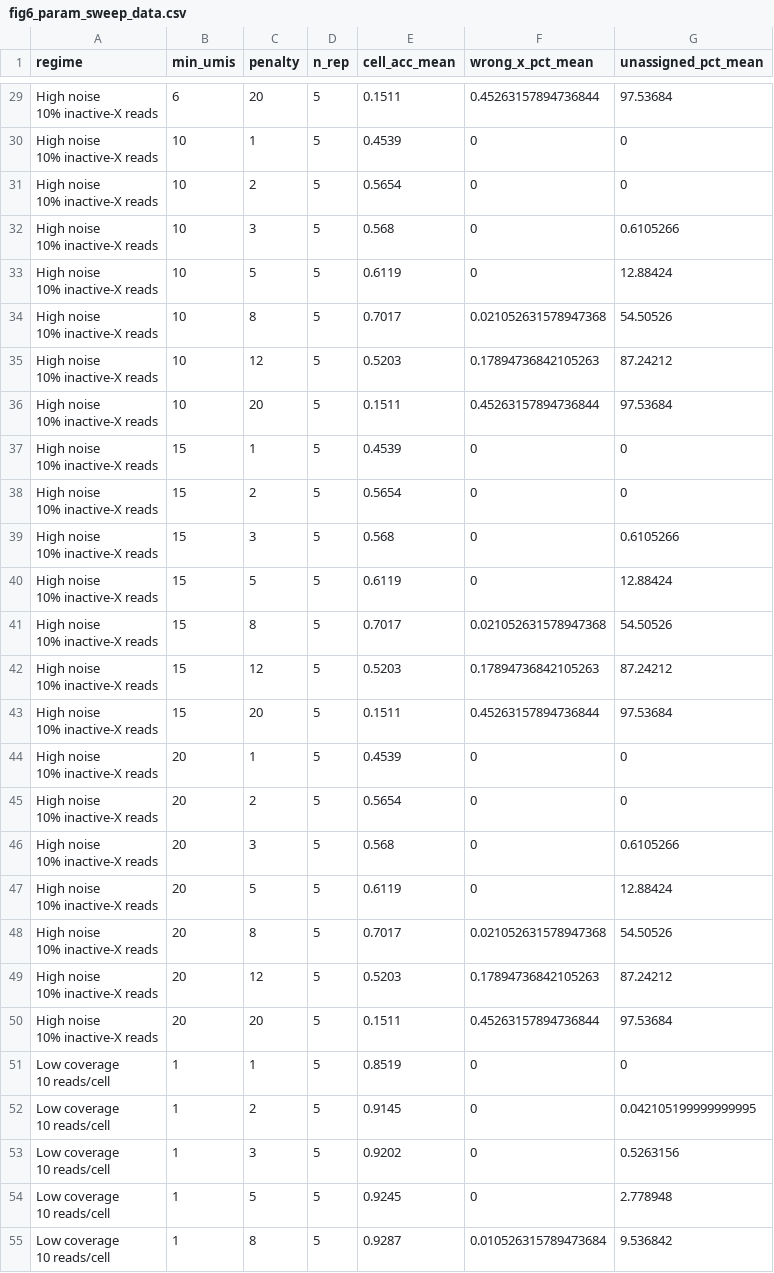
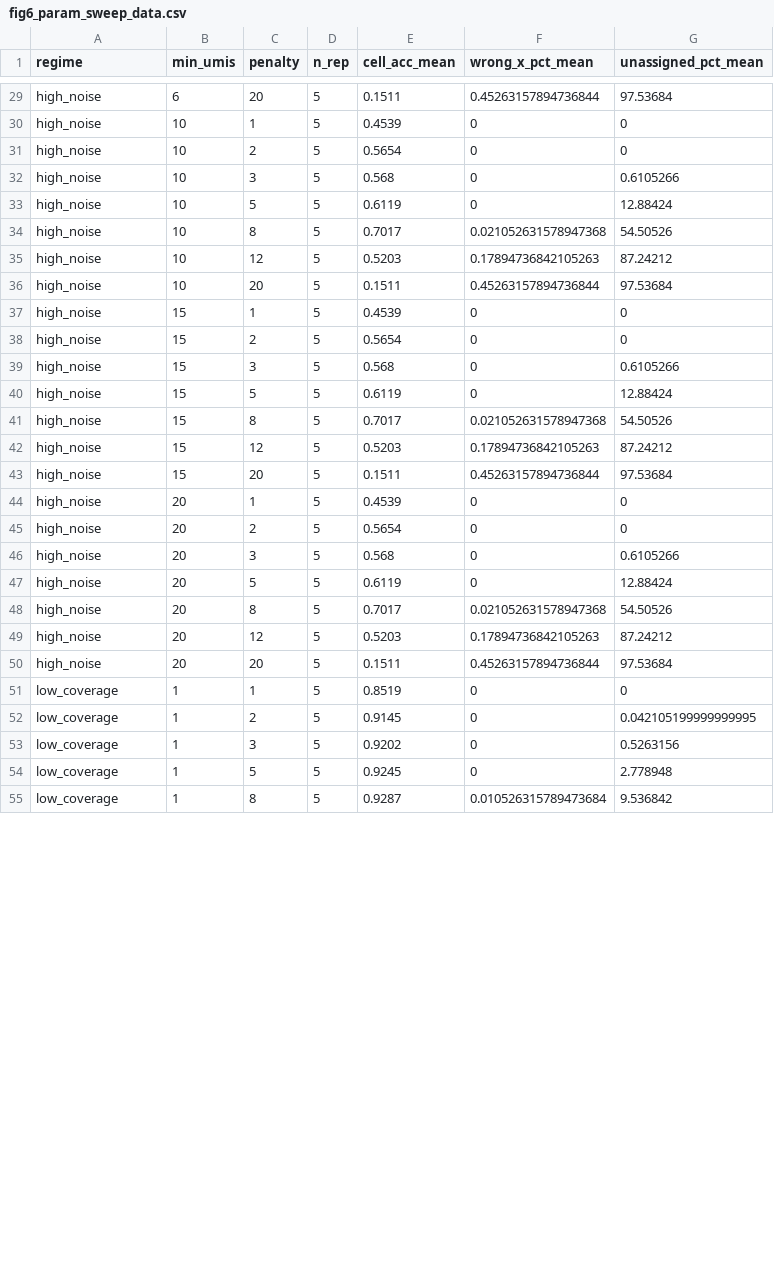
Before and after one commit to Solidarity31/XCISE_New, a CSV file: simulations/results/fig6_param_sweep_data.csv, drawn as a sheet; only a part is shown, gaps mark what is left out; the diff covers the shown part only.

```diff
--- a/simulations/results/fig6_param_sweep_data.csv
+++ b/simulations/results/fig6_param_sweep_data.csv
@@ -56,54 +29,27 @@ regime,min_umis,penalty,n_rep,cell_acc_mean,wrong_x_pct_mean,unassigned_pct_mean
-"High noise
-10% inactive-X reads",6,20,5,0.1511,0.45263157894736844,97.53684
-"High noise
-10% inactive-X reads",10,1,5,0.4539,0,0
-"High noise
-10% inactive-X reads",10,2,5,0.5654,0,0
-"High noise
-10% inactive-X reads",10,3,5,0.568,0,0.6105266
-"High noise
-10% inactive-X reads",10,5,5,0.6119,0,12.88424
-"High noise
-10% inactive-X reads",10,8,5,0.7017,0.021052631578947368,54.50526
-"High noise
-10% inactive-X reads",10,12,5,0.5203,0.17894736842105263,87.24212
-"High noise
-10% inactive-X reads",10,20,5,0.1511,0.45263157894736844,97.53684
-"High noise
-10% inactive-X reads",15,1,5,0.4539,0,0
-"High noise
-10% inactive-X reads",15,2,5,0.5654,0,0
-"High noise
-10% inactive-X reads",15,3,5,0.568,0,0.6105266
-"High noise
-10% inactive-X reads",15,5,5,0.6119,0,12.88424
-"High noise
-10% inactive-X reads",15,8,5,0.7017,0.021052631578947368,54.50526
-"High noise
-10% inactive-X reads",15,12,5,0.5203,0.17894736842105263,87.24212
-"High noise
-10% inactive-X reads",15,20,5,0.1511,0.45263157894736844,97.53684
-"High noise
-10% inactive-X reads",20,1,5,0.4539,0,0
-"High noise
-10% inactive-X reads",20,2,5,0.5654,0,0
-"High noise
-10% inactive-X reads",20,3,5,0.568,0,0.6105266
-"High noise
-10% inactive-X reads",20,5,5,0.6119,0,12.88424
-"High noise
-10% inactive-X reads",20,8,5,0.7017,0.021052631578947368,54.50526
-"High noise
-10% inactive-X reads",20,12,5,0.5203,0.17894736842105263,87.24212
-"High noise
-10% inactive-X reads",20,20,5,0.1511,0.45263157894736844,97.53684
-"Low coverage
-10 reads/cell",1,1,5,0.8519,0,0
-"Low coverage
-10 reads/cell",1,2,5,0.9145,0,0.042105199999999995
-"Low coverage
-10 reads/cell",1,3,5,0.9202,0,0.5263156
-"Low coverage
-10 reads/cell",1,5,5,0.9245,0,2.778948
-"Low coverage
-10 reads/cell",1,8,5,0.9287,0.010526315789473684,9.536842
+high_noise,6,20,5,0.1511,0.45263157894736844,97.53684
+high_noise,10,1,5,0.4539,0,0
+high_noise,10,2,5,0.5654,0,0
+high_noise,10,3,5,0.568,0,0.6105266
+high_noise,10,5,5,0.6119,0,12.88424
+high_noise,10,8,5,0.7017,0.021052631578947368,54.50526
+high_noise,10,12,5,0.5203,0.17894736842105263,87.24212
+high_noise,10,20,5,0.1511,0.45263157894736844,97.53684
+high_noise,15,1,5,0.4539,0,0
+high_noise,15,2,5,0.5654,0,0
+high_noise,15,3,5,0.568,0,0.6105266
+high_noise,15,5,5,0.6119,0,12.88424
+high_noise,15,8,5,0.7017,0.021052631578947368,54.50526
+high_noise,15,12,5,0.5203,0.17894736842105263,87.24212
+high_noise,15,20,5,0.1511,0.45263157894736844,97.53684
+high_noise,20,1,5,0.4539,0,0
+high_noise,20,2,5,0.5654,0,0
+high_noise,20,3,5,0.568,0,0.6105266
+high_noise,20,5,5,0.6119,0,12.88424
+high_noise,20,8,5,0.7017,0.021052631578947368,54.50526
+high_noise,20,12,5,0.5203,0.17894736842105263,87.24212
+high_noise,20,20,5,0.1511,0.45263157894736844,97.53684
+low_coverage,1,1,5,0.8519,0,0
+low_coverage,1,2,5,0.9145,0,0.042105199999999995
+low_coverage,1,3,5,0.9202,0,0.5263156
+low_coverage,1,5,5,0.9245,0,2.778948
+low_coverage,1,8,5,0.9287,0.010526315789473684,9.536842
```
Also changed, not shown: 169 edited cells elsewhere in this file, simulations/results/param_sweep_summary.tsv, 9 other files.
